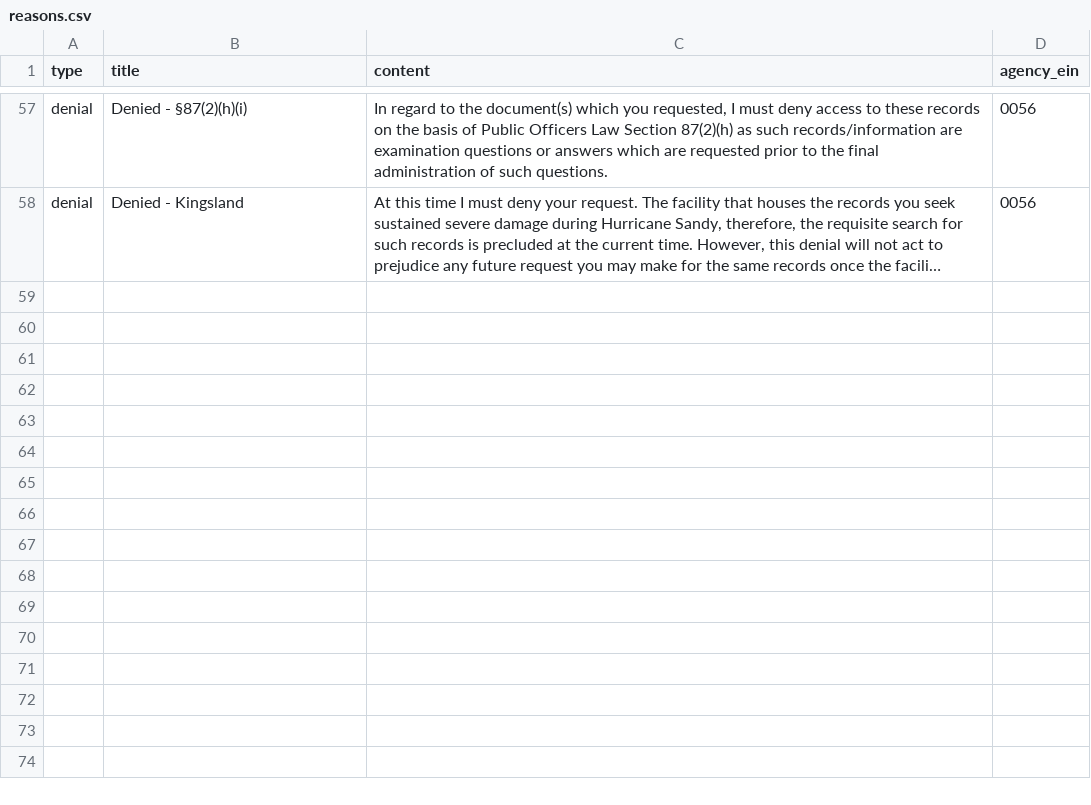
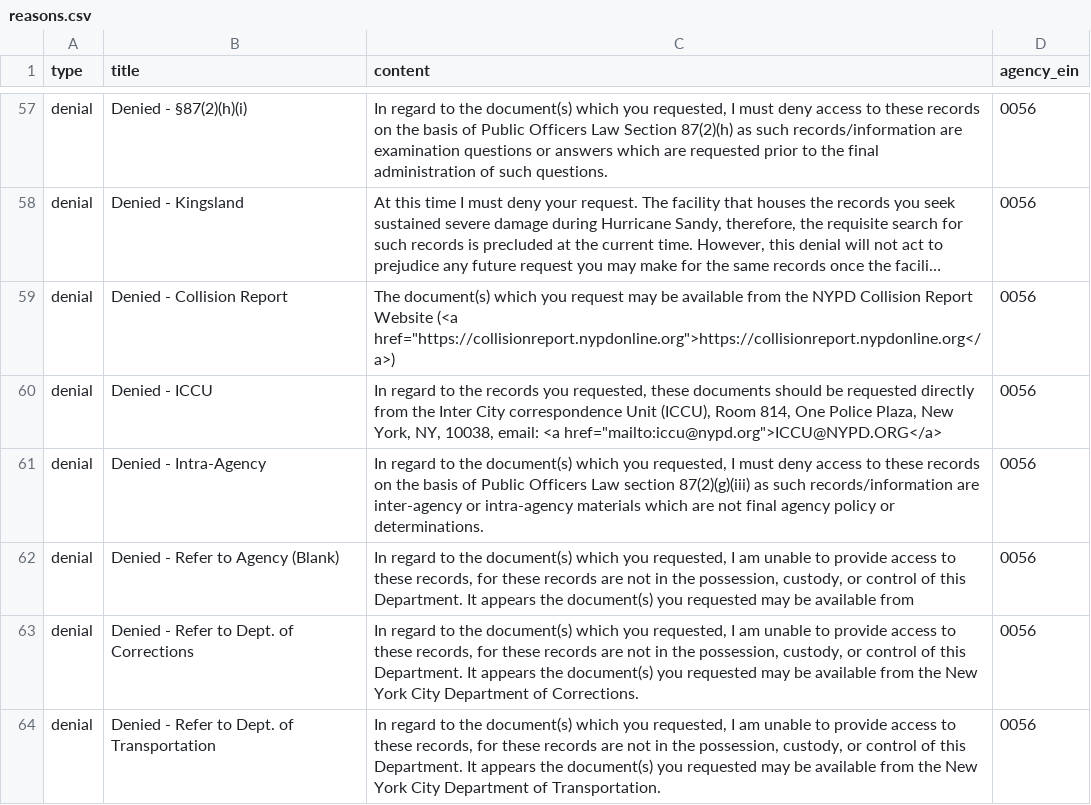
Before and after one commit to CityOfNewYork/NYCOpenRecords, a CSV file: data/reasons.csv, drawn as a sheet; only a part is shown, gaps mark what is left out; long unchanged cells end in …; the diff names each change by its address in the sheet, - before the commit and + after, or states it on an @@ line.

Commit message:
Adding reasons

```diff
--- a/data/reasons.csv
+++ b/data/reasons.csv
+row 59: denial | Denied - Collision Report | The document(s) which you request may be available from the NYPD Collision Report Website (<a href="https://collisionreport.nypdonline.org">https://collisionreport.nypdonline.org</a>) | 0056
+row 60: denial | Denied - ICCU | In regard to the records you requested, these documents should be requested directly from the Inter City correspondence Unit (ICCU), Room 814, One Police Plaza, New York, NY, 10038, email: <a href="mailto:iccu@nypd.org">ICCU@NYPD.ORG</a> | 0056
+row 61: denial | Denied - Intra-Agency | In regard to the document(s) which you requested, I must deny access to these records on the basis of Public Officers Law section 87(2)(g)(iii) as such records/information are inter-agency or intra-agency materials which are not final agency policy or determinations. | 0056
+row 62: denial | Denied - Refer to Agency (Blank) | In regard to the document(s) which you requested, I am unable to provide access to these records, for these records are not in the possession, custody, or control of this Department. It appears the document(s) you requested may be available from | 0056
+row 63: denial | Denied - Refer to Dept. of Corrections | In regard to the document(s) which you requested, I am unable to provide access to these records, for these records are not in the possession, custody, or control of this Department. It appears the document(s) you requested may be available from the New York City Department of Corrections. | 0056
+row 64: denial | Denied - Refer to Dept. of Transportation | In regard to the document(s) which you requested, I am unable to provide access to these records, for these records are not in the possession, custody, or control of this Department. It appears the document(s) you requested may be available from the New York City Department of Transportation. | 0056
```
